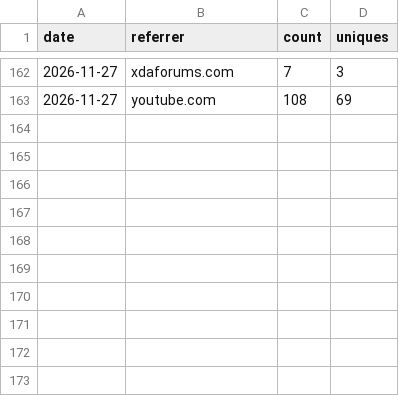
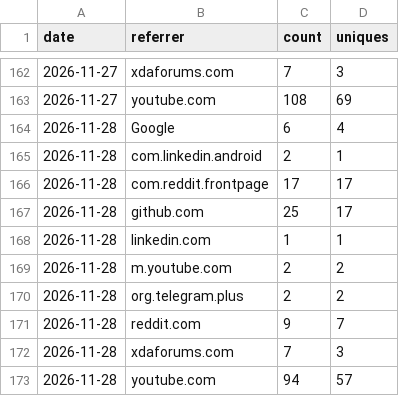
Before and after one commit to yogeshpaliyal/Halo, a CSV file: referrers.csv, drawn as a sheet; only a part is shown, gaps mark what is left out.

```diff
--- a/referrers.csv
+++ b/referrers.csv
@@ -163 +163,11 @@ date,referrer,count,uniques
 2026-11-27,youtube.com,108,69
+2026-11-28,Google,6,4
+2026-11-28,com.linkedin.android,2,1
+2026-11-28,com.reddit.frontpage,17,17
+2026-11-28,github.com,25,17
+2026-11-28,linkedin.com,1,1
+2026-11-28,m.youtube.com,2,2
+2026-11-28,org.telegram.plus,2,2
+2026-11-28,reddit.com,9,7
+2026-11-28,xdaforums.com,7,3
+2026-11-28,youtube.com,94,57
```
Also changed, not shown: clones.csv, downloads.csv, 3 other files.
